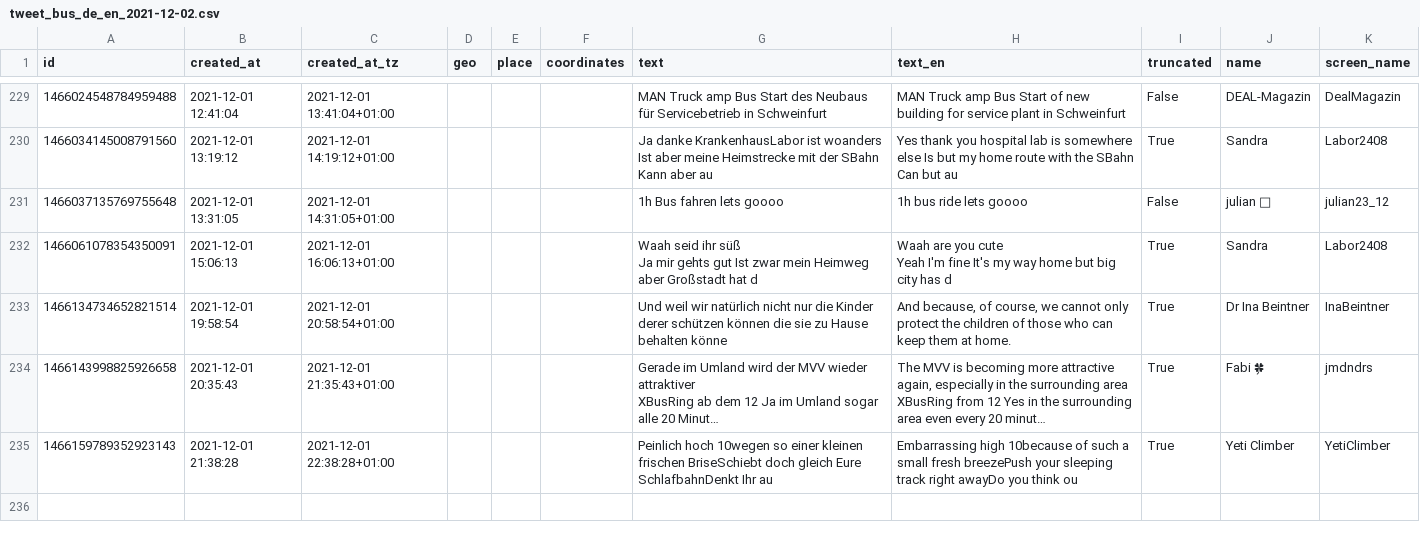
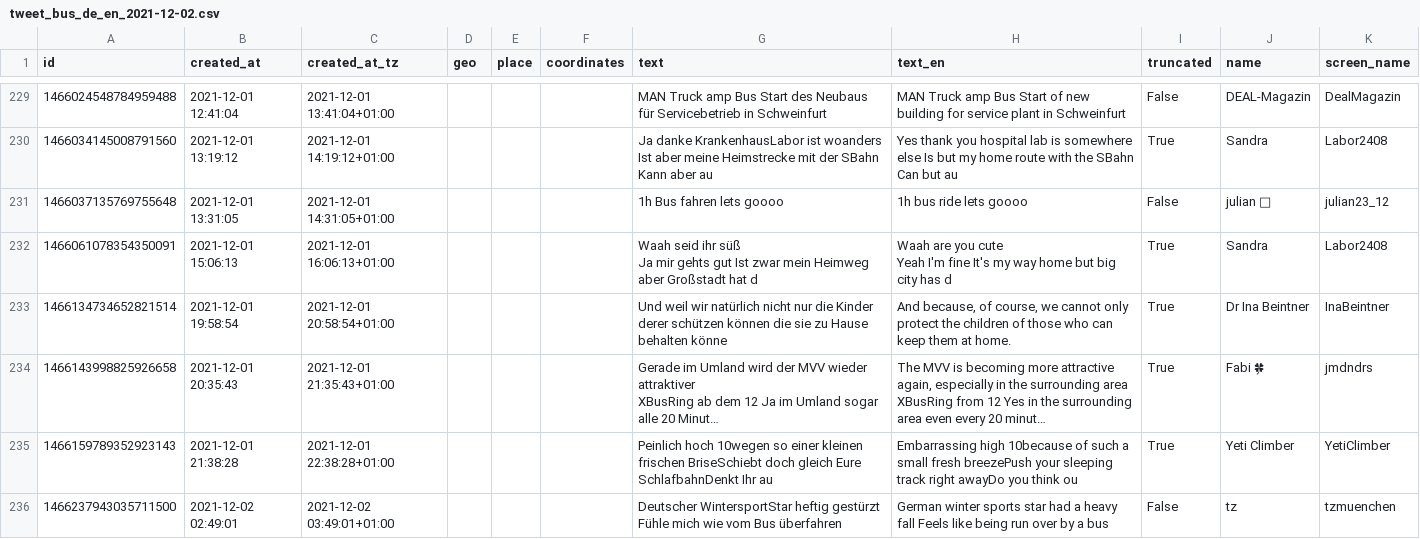
Before and after one commit to megnergit/MunichBusService_Heroku_S2, a CSV file: data/tweet_bus_de_en_2021-12-02.csv, drawn as a sheet; only a part is shown, gaps mark what is left out; long unchanged cells end in …; the diff names each change by its address in the sheet, - before the commit and + after, or states it on an @@ line.

```diff
--- a/data/tweet_bus_de_en_2021-12-02.csv
+++ b/data/tweet_bus_de_en_2021-12-02.csv
+row 236: 1466237943035711500 | 2021-12-02 02:49:01 | 2021-12-02 03:49:01+01:00 |  |  |  | Deutscher WintersportStar heftig gestürzt Fühle mich wie vom Bus überfahren | German winter sports star had a heavy fall Feels like being run over by a bus | False | tz | tzmuenchen
```
Also changed, not shown: data/mbs_agg.csv, data/mbs_geo.csv, 4 other files.
